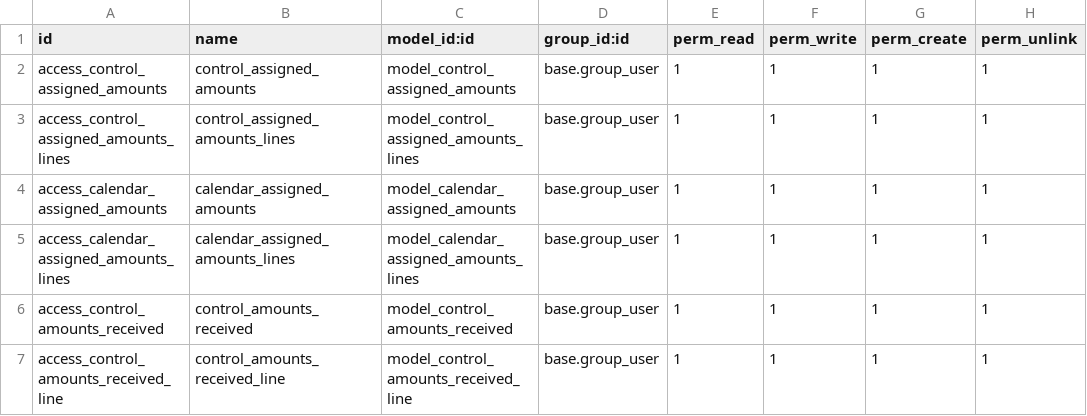
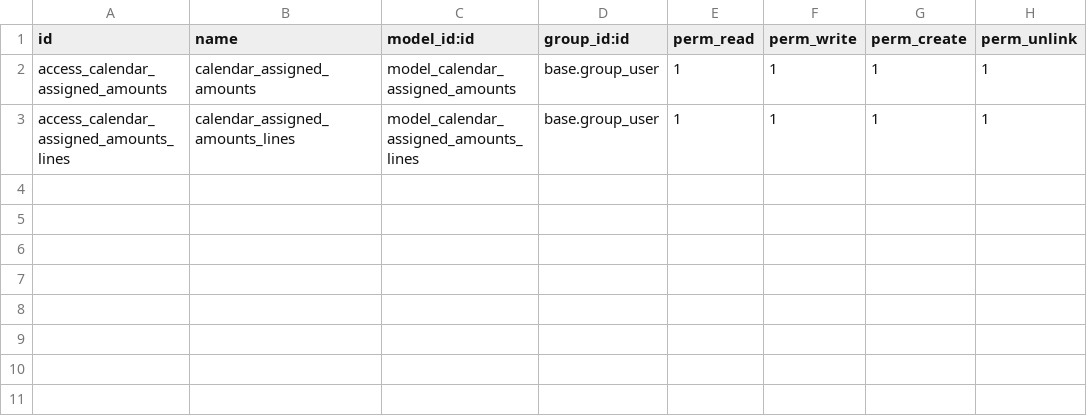
Before and after one commit to felipearizaga/odoo12_20200623b, a CSV file: jt_finance/security/ir.model.access.csv, drawn as a sheet; the diff names each change by its address in the sheet, - before the commit and + after, or states it on an @@ line.

Commit message:
[ADD]Improved finance app. made common model for calendar budget and received budget and different views, so data auto sync on both view and improved other code

```diff
--- a/jt_finance/security/ir.model.access.csv
+++ b/jt_finance/security/ir.model.access.csv
-row 2: access_control_assigned_amounts | control_assigned_amounts | model_control_assigned_amounts | base.group_user | 1 | 1 | 1 | 1
-row 3: access_control_assigned_amounts_lines | control_assigned_amounts_lines | model_control_assigned_amounts_lines | base.group_user | 1 | 1 | 1 | 1
-row 6: access_control_amounts_received | control_amounts_received | model_control_amounts_received | base.group_user | 1 | 1 | 1 | 1
-row 7: access_control_amounts_received_line | control_amounts_received_line | model_control_amounts_received_line | base.group_user | 1 | 1 | 1 | 1
```
Also changed, not shown: jt_budget_mgmt/security/ir.model.access.csv, 16 other files.
